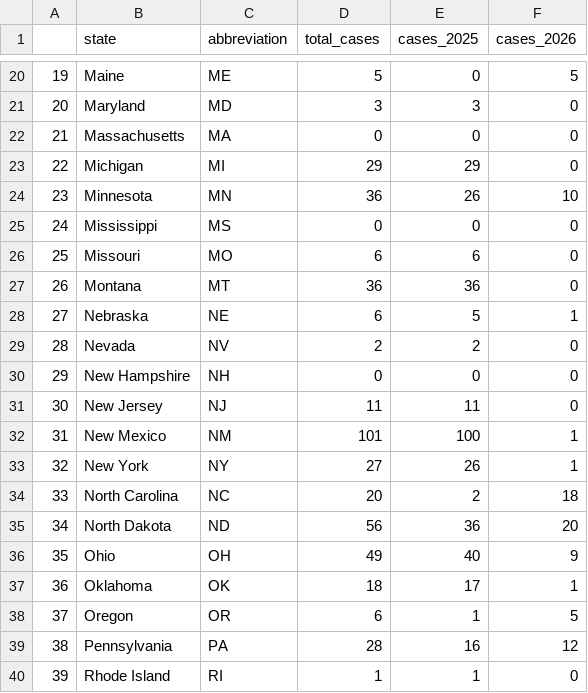
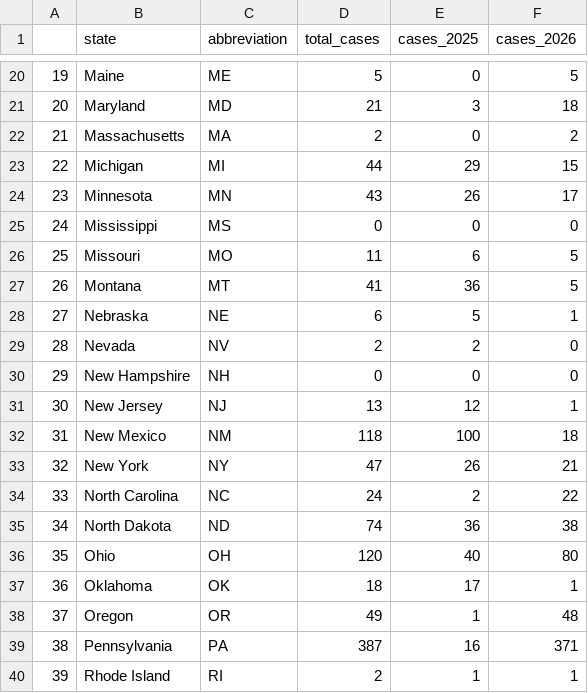
Before and after one commit to cbs-news-data/measles-tracker, a CSV file: output/measles_data_clean.csv, drawn as a sheet; only a part is shown, gaps mark what is left out; the diff covers the shown part only.

```diff
--- a/output/measles_data_clean.csv
+++ b/output/measles_data_clean.csv
@@ -20,9 +20,9 @@
 "19","Maine","ME",5,0,5
-"20","Maryland","MD",3,3,0
-"21","Massachusetts","MA",0,0,0
-"22","Michigan","MI",29,29,0
-"23","Minnesota","MN",36,26,10
+"20","Maryland","MD",21,3,18
+"21","Massachusetts","MA",2,0,2
+"22","Michigan","MI",44,29,15
+"23","Minnesota","MN",43,26,17
 "24","Mississippi","MS",0,0,0
-"25","Missouri","MO",6,6,0
-"26","Montana","MT",36,36,0
+"25","Missouri","MO",11,6,5
+"26","Montana","MT",41,36,5
 "27","Nebraska","NE",6,5,1
@@ -30,11 +30,11 @@
 "29","New Hampshire","NH",0,0,0
-"30","New Jersey","NJ",11,11,0
-"31","New Mexico","NM",101,100,1
-"32","New York","NY",27,26,1
-"33","North Carolina","NC",20,2,18
-"34","North Dakota","ND",56,36,20
-"35","Ohio","OH",49,40,9
+"30","New Jersey","NJ",13,12,1
+"31","New Mexico","NM",118,100,18
+"32","New York","NY",47,26,21
+"33","North Carolina","NC",24,2,22
+"34","North Dakota","ND",74,36,38
+"35","Ohio","OH",120,40,80
 "36","Oklahoma","OK",18,17,1
-"37","Oregon","OR",6,1,5
-"38","Pennsylvania","PA",28,16,12
-"39","Rhode Island","RI",1,1,0
+"37","Oregon","OR",49,1,48
+"38","Pennsylvania","PA",387,16,371
+"39","Rhode Island","RI",2,1,1
```
Also changed, not shown: 59 edited cells elsewhere in this file, 3 other files.
